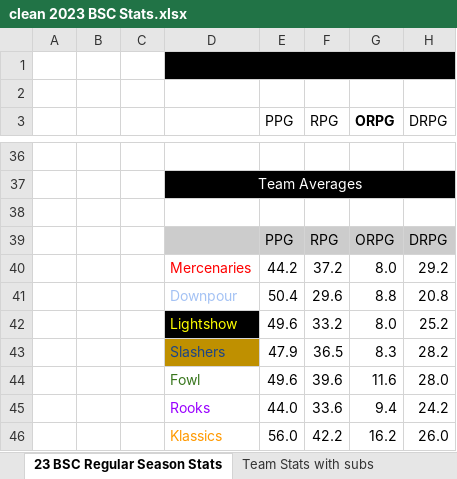
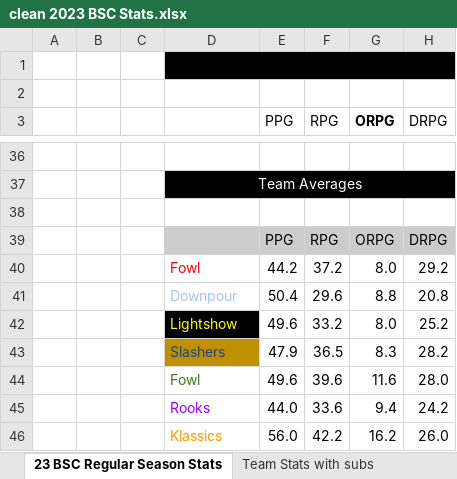
Before and after one commit to fstarsinic/node1, an Excel workbook: data/clean 2023 BSC Stats.xlsx, sheet 23 BSC Regular Season Stats, drawn as a sheet; only a part is shown, gaps mark what is left out; values as stored, in another font and other column widths than the file's, no borders; conditional formats not drawn; the diff names each change by its address in the sheet, - before the commit and + after, or states it on an @@ line.

```diff
--- a/data/clean 2023 BSC Stats.xlsx (sheet 23 BSC Regular Season Stats)
+++ b/data/clean 2023 BSC Stats.xlsx (sheet 23 BSC Regular Season Stats)
-D40: Mercenaries
+D40: Fowl
```
Also changed, not shown: 22 other files.
